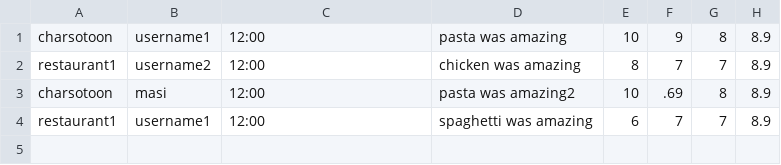
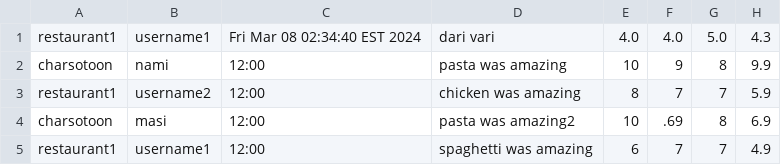
Before and after one commit to rose-giant/Gorgeous-IE, a CSV file: CA2/src/main/resources/reviews.csv, drawn as a sheet.

Commit message:
feat: add review feature was completed

```diff
--- a/CA2/src/main/resources/reviews.csv
+++ b/CA2/src/main/resources/reviews.csv
@@ -1,4 +1,5 @@
-charsotoon,username1,12:00,pasta was amazing,10,9,8,8.9
-restaurant1,username2,12:00,chicken was amazing,8,7,7,8.9
-charsotoon,masi,12:00,pasta was amazing2,10,.69,8,8.9
-restaurant1,username1,12:00,spaghetti was amazing,6,7,7,8.9
+restaurant1,username1,Fri Mar 08 02:34:40 EST 2024,dari vari,4.0,4.0,5.0,4.3
+charsotoon,nami,12:00,pasta was amazing,10,9,8,9.9
+restaurant1,username2,12:00,chicken was amazing,8,7,7,5.9
+charsotoon,masi,12:00,pasta was amazing2,10,.69,8,6.9
+restaurant1,username1,12:00,spaghetti was amazing,6,7,7,4.9
```
Also changed, not shown: 16 other files.
